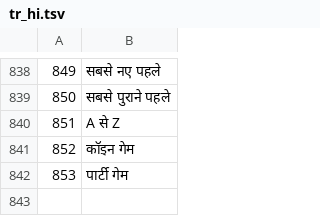
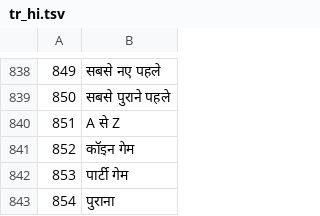
Before and after one commit to KDR9MGR/sabalive, a TSV file: tool/i18n/tr_hi.tsv, drawn as a sheet; only a part is shown, gaps mark what is left out.

```diff
--- a/tool/i18n/tr_hi.tsv
+++ b/tool/i18n/tr_hi.tsv
@@ -842 +842,2 @@
 853	पार्टी गेम
+854	पुराना
```
Also changed, not shown: tool/i18n/tr_ar.tsv, tool/i18n/tr_bn.tsv, 46 other files.
